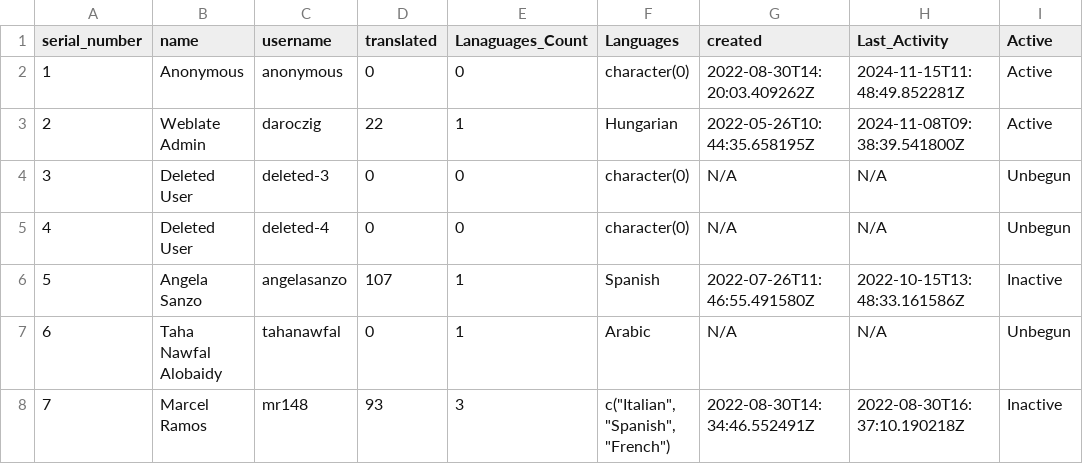
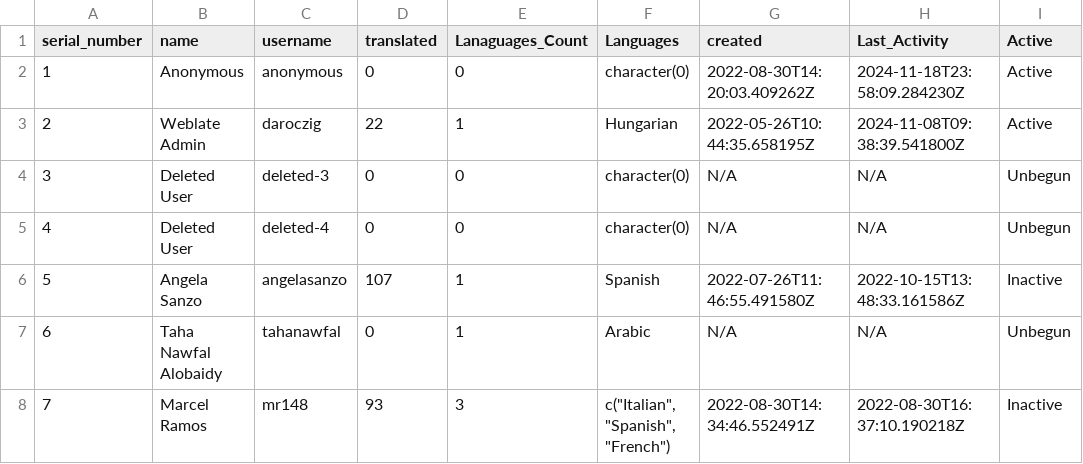
Before and after one commit to shrish-shete20/weblate, a CSV file: User Statistics/Statistics.csv, drawn as a sheet; only a part is shown; the diff covers the shown part only.

```diff
--- a/User Statistics/Statistics.csv
+++ b/User Statistics/Statistics.csv
@@ -1,3 +1,3 @@
 serial_number,name,username,translated,Lanaguages_Count,Languages,created,Last_Activity,Active
-1,Anonymous,anonymous,0,0,character(0),2022-08-30T14:20:03.409262Z,2024-11-15T11:48:49.852281Z,Active
+1,Anonymous,anonymous,0,0,character(0),2022-08-30T14:20:03.409262Z,2024-11-18T23:58:09.284230Z,Active
 2,Weblate Admin,daroczig,22,1,Hungarian,2022-05-26T10:44:35.658195Z,2024-11-08T09:38:39.541800Z,Active
```
Also changed, not shown: 3 added rows and 13 edited cells elsewhere in this file.
